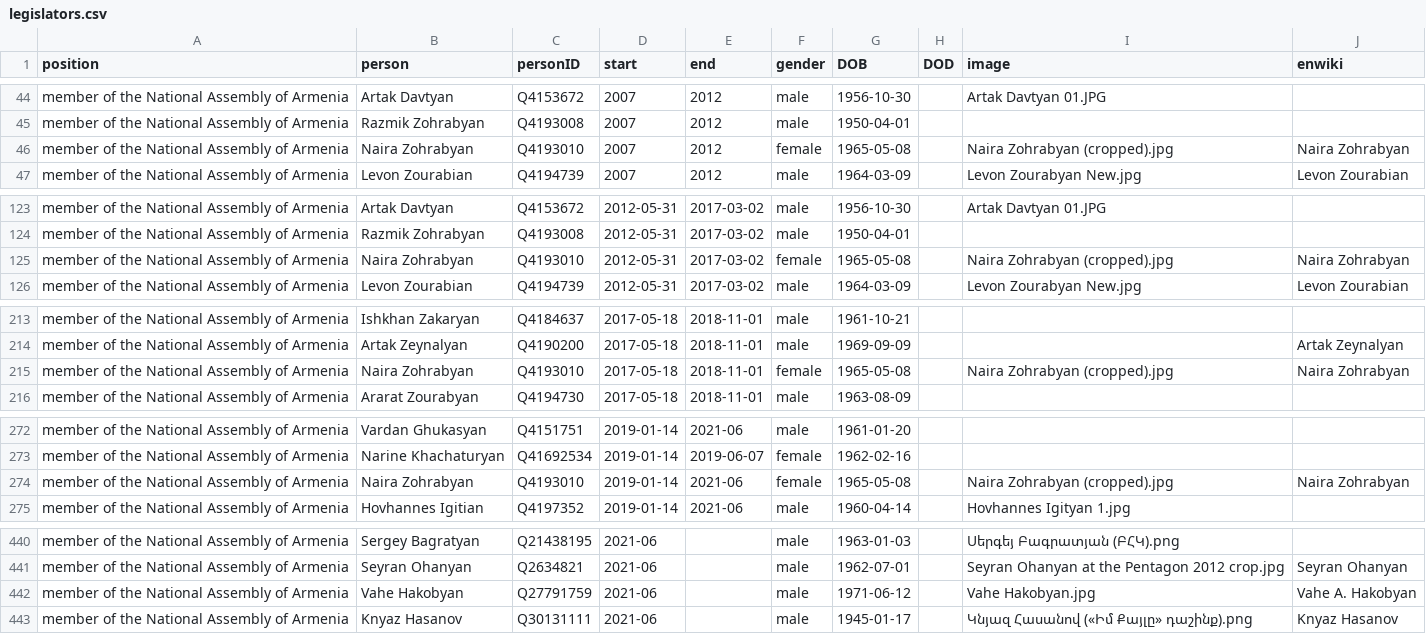
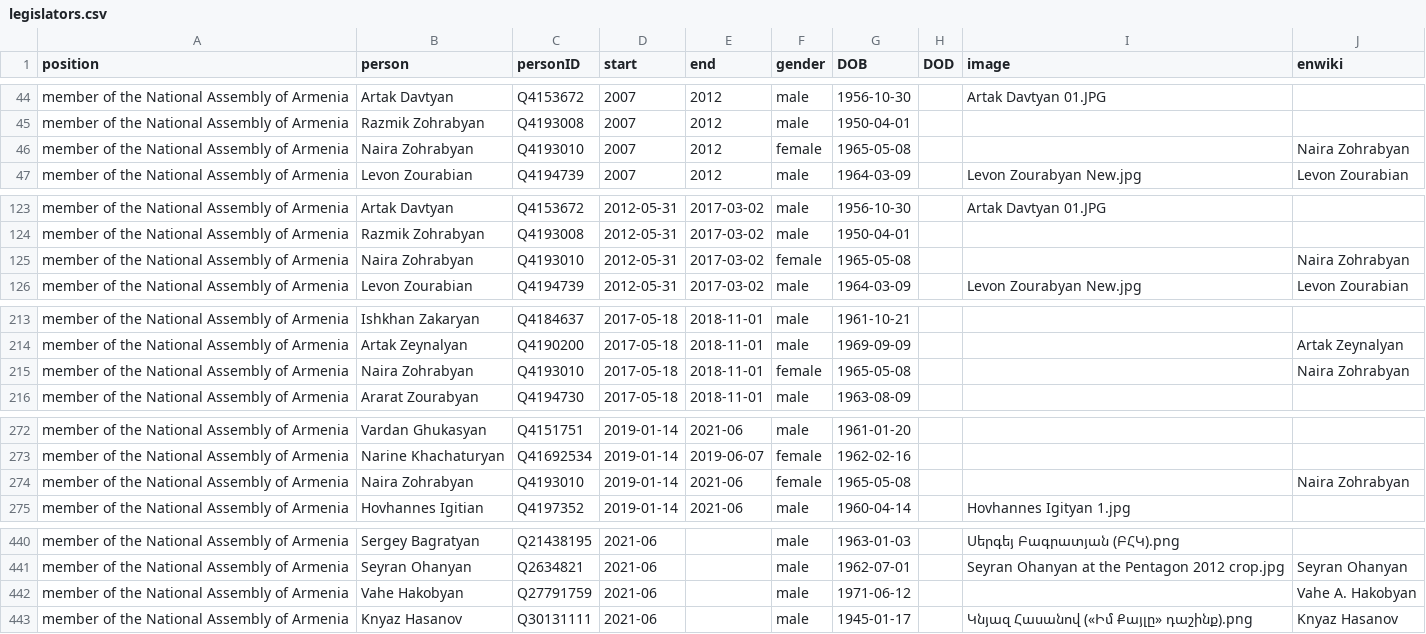
Before and after one commit to every-politician-scrapers/armenia-ministers, a CSV file: html/legislators.csv, drawn as a sheet; only a part is shown, gaps mark what is left out.

Commit message:
PCB update

```diff
--- a/html/legislators.csv
+++ b/html/legislators.csv
@@ -45,3 +45,3 @@ member of the National Assembly of Armenia,Artak Davtyan,Q4153672,2007,2012,male
 member of the National Assembly of Armenia,Razmik Zohrabyan,Q4193008,2007,2012,male,1950-04-01,,,
-member of the National Assembly of Armenia,Naira Zohrabyan,Q4193010,2007,2012,female,1965-05-08,,Naira Zohrabyan (cropped).jpg,Naira Zohrabyan
+member of the National Assembly of Armenia,Naira Zohrabyan,Q4193010,2007,2012,female,1965-05-08,,,Naira Zohrabyan
 member of the National Assembly of Armenia,Levon Zourabian,Q4194739,2007,2012,male,1964-03-09,,Levon Zourabyan New.jpg,Levon Zourabian
@@ -124,3 +124,3 @@ member of the National Assembly of Armenia,Artak Davtyan,Q4153672,2012-05-31,201
 member of the National Assembly of Armenia,Razmik Zohrabyan,Q4193008,2012-05-31,2017-03-02,male,1950-04-01,,,
-member of the National Assembly of Armenia,Naira Zohrabyan,Q4193010,2012-05-31,2017-03-02,female,1965-05-08,,Naira Zohrabyan (cropped).jpg,Naira Zohrabyan
+member of the National Assembly of Armenia,Naira Zohrabyan,Q4193010,2012-05-31,2017-03-02,female,1965-05-08,,,Naira Zohrabyan
 member of the National Assembly of Armenia,Levon Zourabian,Q4194739,2012-05-31,2017-03-02,male,1964-03-09,,Levon Zourabyan New.jpg,Levon Zourabian
@@ -214,3 +214,3 @@ member of the National Assembly of Armenia,Ishkhan Zakaryan,Q4184637,2017-05-18,
 member of the National Assembly of Armenia,Artak Zeynalyan,Q4190200,2017-05-18,2018-11-01,male,1969-09-09,,,Artak Zeynalyan
-member of the National Assembly of Armenia,Naira Zohrabyan,Q4193010,2017-05-18,2018-11-01,female,1965-05-08,,Naira Zohrabyan (cropped).jpg,Naira Zohrabyan
+member of the National Assembly of Armenia,Naira Zohrabyan,Q4193010,2017-05-18,2018-11-01,female,1965-05-08,,,Naira Zohrabyan
 member of the National Assembly of Armenia,Ararat Zourabyan,Q4194730,2017-05-18,2018-11-01,male,1963-08-09,,,
@@ -273,3 +273,3 @@ member of the National Assembly of Armenia,Vardan Ghukasyan,Q4151751,2019-01-14,
 member of the National Assembly of Armenia,Narine Khachaturyan,Q41692534,2019-01-14,2019-06-07,female,1962-02-16,,,
-member of the National Assembly of Armenia,Naira Zohrabyan,Q4193010,2019-01-14,2021-06,female,1965-05-08,,Naira Zohrabyan (cropped).jpg,Naira Zohrabyan
+member of the National Assembly of Armenia,Naira Zohrabyan,Q4193010,2019-01-14,2021-06,female,1965-05-08,,,Naira Zohrabyan
 member of the National Assembly of Armenia,Hovhannes Igitian,Q4197352,2019-01-14,2021-06,male,1960-04-14,,Hovhannes Igityan 1.jpg,
@@ -441,3 +441,3 @@ member of the National Assembly of Armenia,Sergey Bagratyan,Q21438195,2021-06,,m
 member of the National Assembly of Armenia,Seyran Ohanyan,Q2634821,2021-06,,male,1962-07-01,,Seyran Ohanyan at the Pentagon 2012 crop.jpg,Seyran Ohanyan
-member of the National Assembly of Armenia,Vahe Hakobyan,Q27791759,2021-06,,male,1971-06-12,,Vahe Hakobyan.jpg,Vahe A. Hakobyan
+member of the National Assembly of Armenia,Vahe Hakobyan,Q27791759,2021-06,,male,1971-06-12,,,Vahe A. Hakobyan
 member of the National Assembly of Armenia,Knyaz Hasanov,Q30131111,2021-06,,male,1945-01-17,,Կնյազ Հասանով («Իմ Քայլը» դաշինք).png,Knyaz Hasanov
```
